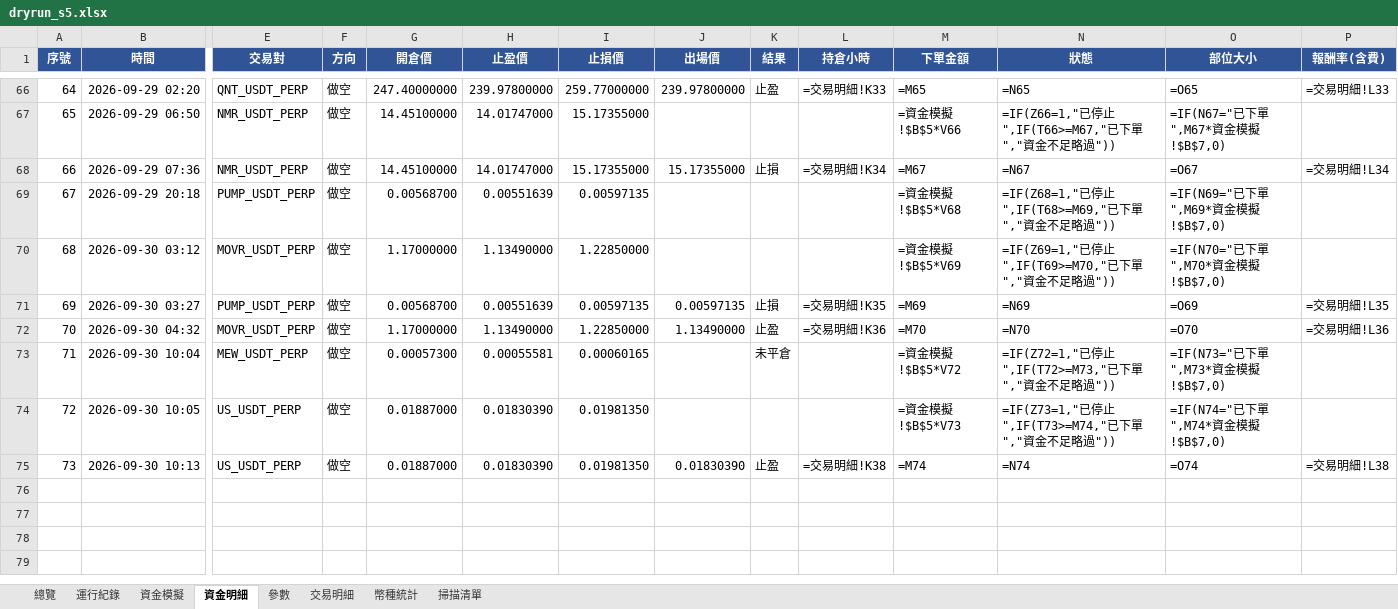
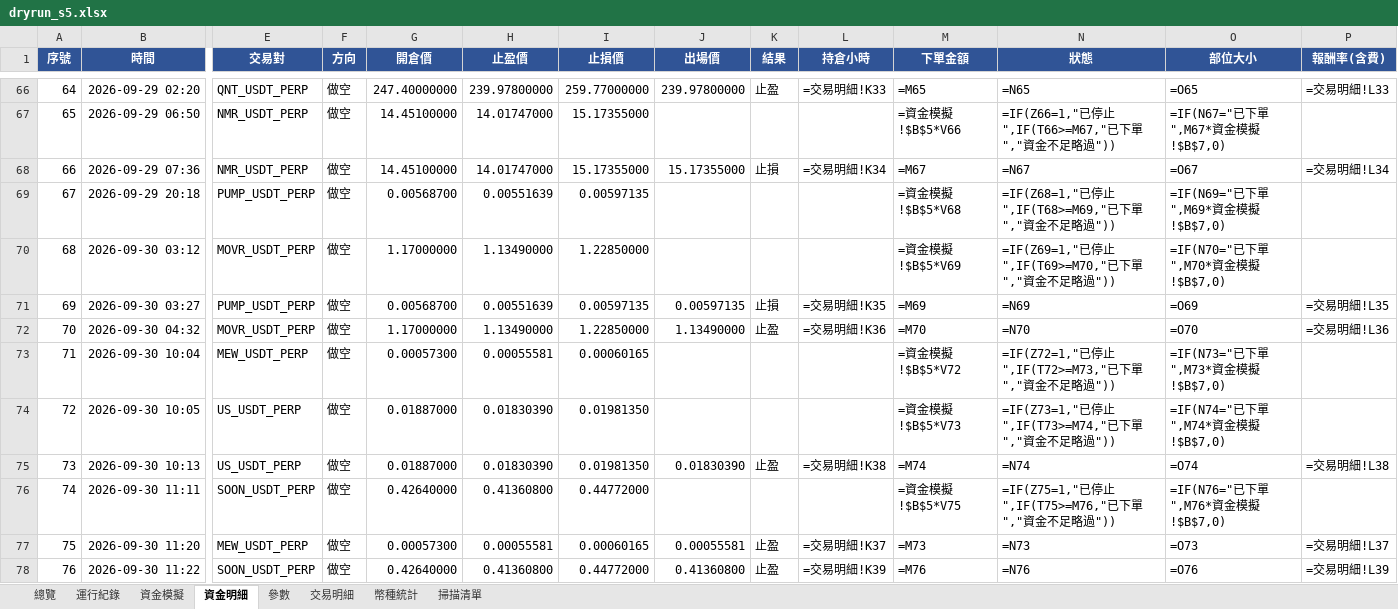
Before and after one commit to timzen43210/Crypto_Trader, an Excel workbook: output/dryrun_s5.xlsx, sheet 資金明細, drawn as a sheet; only a part is shown, gaps mark what is left out; values as stored, in another font and other column widths than the file's, no borders; formulas without a stored value are shown as written; conditional formats not drawn; rows hold the shown columns only; the diff names each change by its address in the sheet, - before the commit and + after, or states it on an @@ line.

```diff
--- a/output/dryrun_s5.xlsx (sheet 資金明細)
+++ b/output/dryrun_s5.xlsx (sheet 資金明細)
-K73 (結果): 未平倉
+K73 (結果): (empty)
+row 76: 74 | 2026-09-30 11:11 | SOON_USDT_PERP | 做空 | 0.42640000 | 0.41360800 | 0.44772000 |  |  |  | =資金模擬!$B$5*V75 | =IF(Z75=1,"已停止",IF(T75>=M76,"已下單","資金不足略過")) | =IF(N76="已下單",M76*資金模擬!$B$7,0)
+row 77: 75 | 2026-09-30 11:20 | MEW_USDT_PERP | 做空 | 0.00057300 | 0.00055581 | 0.00060165 | 0.00055581 | 止盈 | =交易明細!K37 | =M73 | =N73 | =O73 | =交易明細!L37
+row 78: 76 | 2026-09-30 11:22 | SOON_USDT_PERP | 做空 | 0.42640000 | 0.41360800 | 0.44772000 | 0.41360800 | 止盈 | =交易明細!K39 | =M76 | =N76 | =O76 | =交易明細!L39
```
Also changed, not shown: sheet 幣種統計, sheet 總覽, sheet 交易明細, sheet 資金模擬, sheet 運行紀錄, sheet 參數, 1 more sheet, charts or pictures, output/dryrun_rev.xlsx, output/dryrun_rev_wide.xlsx, 5 other files.
